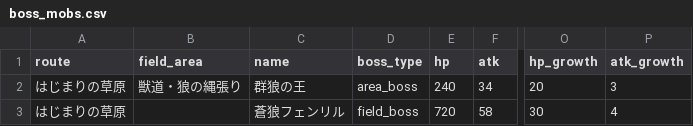
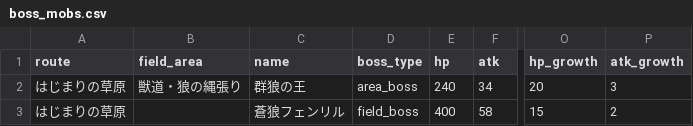
Before and after one commit to gudetama097723/SAW, a CSV file: db/seeds/boss_mobs.csv, drawn as a sheet; only a part is shown, gaps mark what is left out; the diff names each change by its address in the sheet, - before the commit and + after, or states it on an @@ line.

```diff
--- a/db/seeds/boss_mobs.csv
+++ b/db/seeds/boss_mobs.csv
-E3 (hp): 720
+E3 (hp): 400
-O3 (hp_growth): 30
+O3 (hp_growth): 15
-P3 (atk_growth): 4
+P3 (atk_growth): 2
```
Also changed, not shown: db/seeds/field_areas.csv, db/seeds/mob_spawns.csv, 6 other files.
